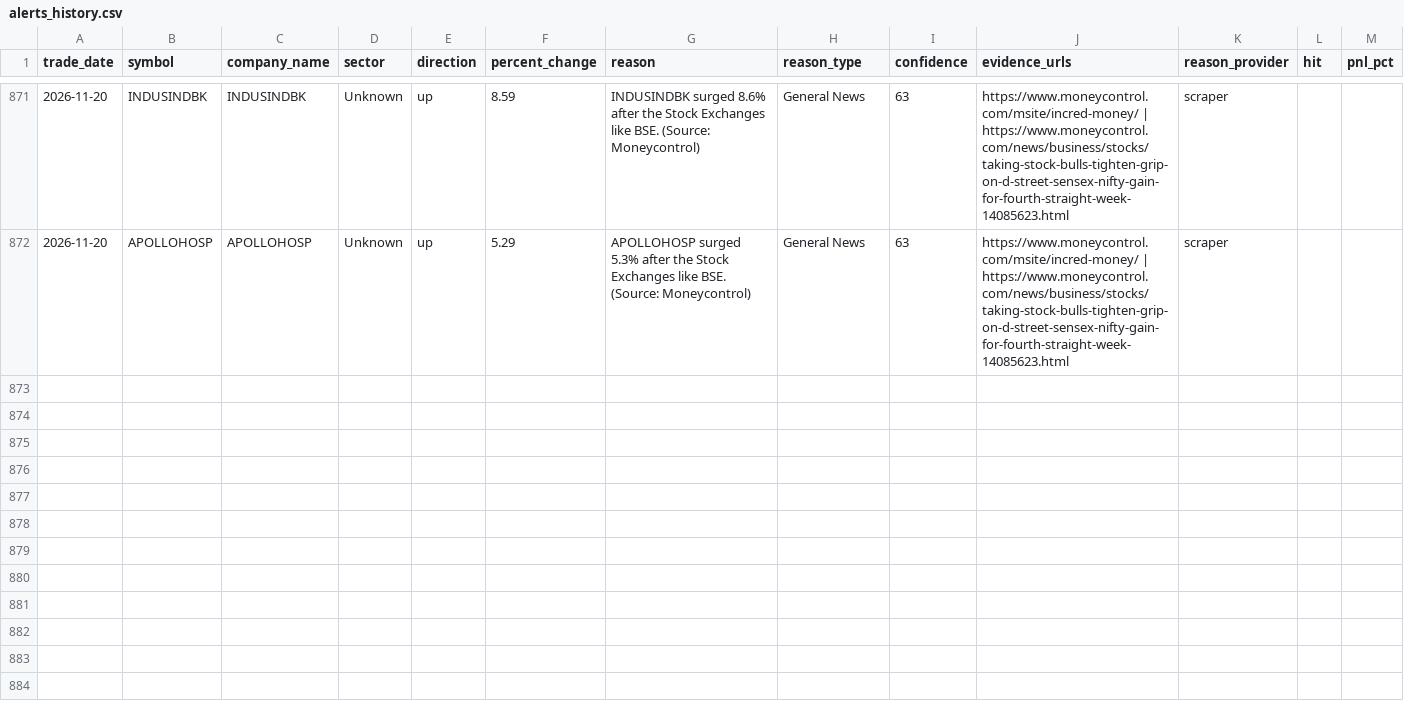
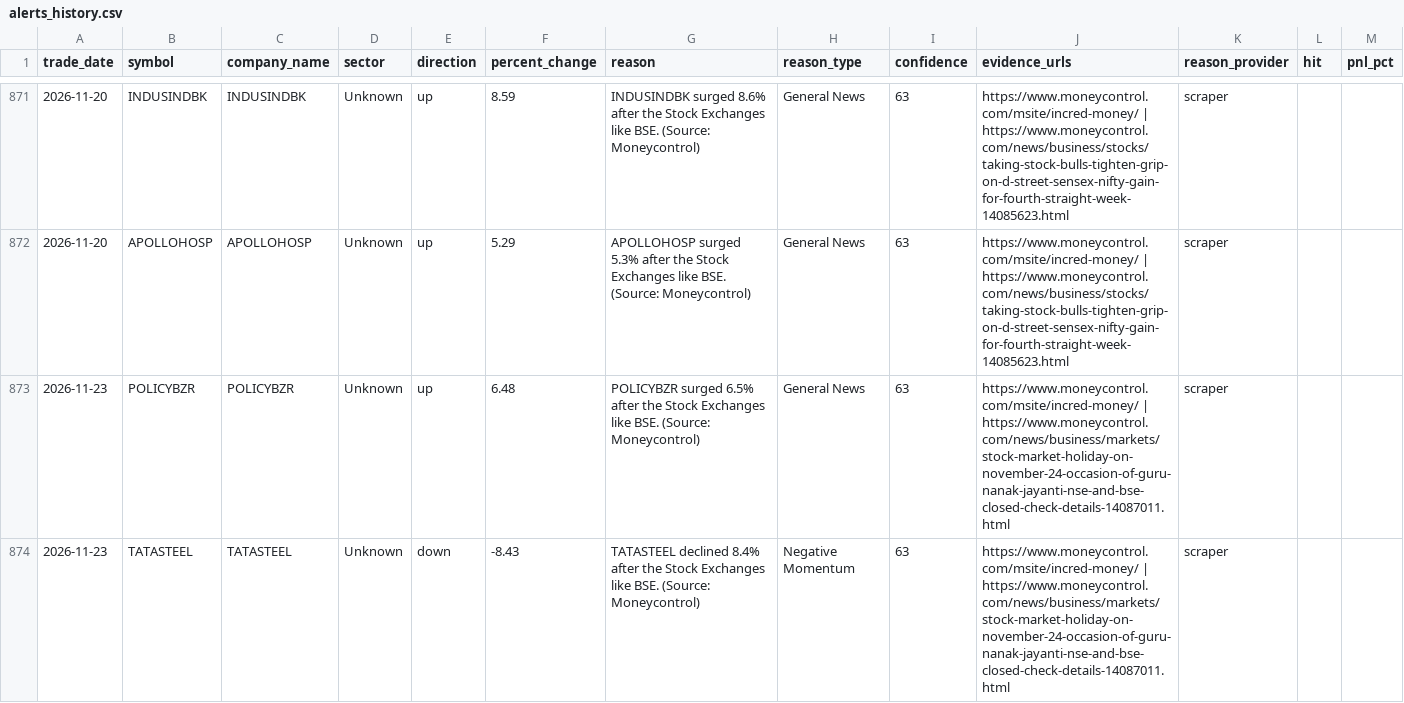
Before and after one commit to lakhanrathi1/AIStockScreener, a CSV file: data/alerts_history.csv, drawn as a sheet; only a part is shown, gaps mark what is left out.

```diff
--- a/data/alerts_history.csv
+++ b/data/alerts_history.csv
@@ -872 +872,3 @@ trade_date,symbol,company_name,sector,direction,percent_change,reason,reason_typ
 2026-11-20,APOLLOHOSP,APOLLOHOSP,Unknown,up,5.29,APOLLOHOSP surged 5.3% after the Stock Exchanges like BSE. (Source: Moneycontrol),General News,63,https://www.moneycontrol.com/msite/incred-money/ | https://www.moneycontrol.com/news/business/stocks/taking-stock-bulls-tighten-grip-on-d-street-sensex-nifty-gain-for-fourth-straight-week-14085623.html,scraper,,
+2026-11-23,POLICYBZR,POLICYBZR,Unknown,up,6.48,POLICYBZR surged 6.5% after the Stock Exchanges like BSE. (Source: Moneycontrol),General News,63,https://www.moneycontrol.com/msite/incred-money/ | https://www.moneycontrol.com/news/business/markets/stock-market-holiday-on-november-24-occasion-of-guru-nanak-jayanti-nse-and-bse-closed-check-details-14087011.html,scraper,,
+2026-11-23,TATASTEEL,TATASTEEL,Unknown,down,-8.43,TATASTEEL declined 8.4% after the Stock Exchanges like BSE. (Source: Moneycontrol),Negative Momentum,63,https://www.moneycontrol.com/msite/incred-money/ | https://www.moneycontrol.com/news/business/markets/stock-market-holiday-on-november-24-occasion-of-guru-nanak-jayanti-nse-and-bse-closed-check-details-14087011.html,scraper,,
```
Also changed, not shown: data/daily_alerts.csv.
